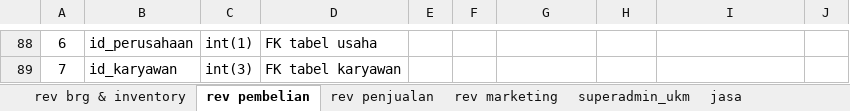
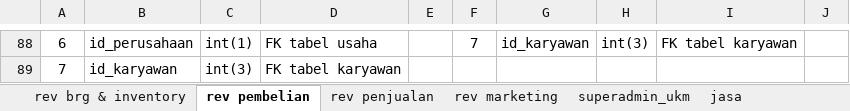
Before and after one commit to mastermanagements/New31SIM11, an Excel workbook: Documen Aturusaha/Revisi/daftar tabel revisi.xlsx, sheet rev pembelian, drawn as a sheet; only a part is shown, gaps mark what is left out; values as stored, in another font and other column widths than the file's, no borders; the diff covers the shown part only; the diff names each change by its address in the sheet, - before the commit and + after, or states it on an @@ line.

```diff
--- a/Documen Aturusaha/Revisi/daftar tabel revisi.xlsx (sheet rev pembelian)
+++ b/Documen Aturusaha/Revisi/daftar tabel revisi.xlsx (sheet rev pembelian)
-F88: (empty)
+F88: 7
-G88: (empty)
+G88: id_karyawan
-H88: (empty)
+H88: int(3)
-I88: (empty)
+I88: FK tabel karyawan
```
Also changed, not shown: 1 added row, 1 removed row, 54 edited cells and cell formats elsewhere in this sheet, sheet Sheet1, sheet rev brg & inventory, other sheet tabs, 1 other file.
